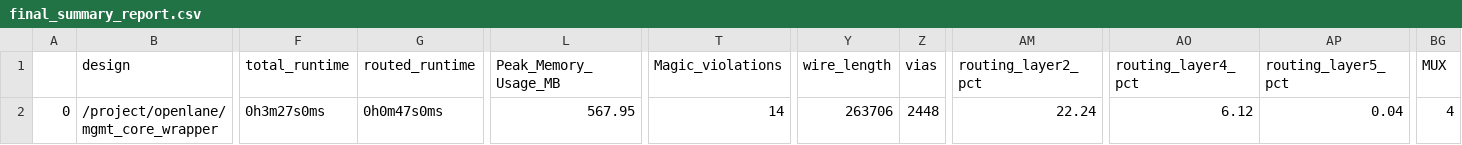
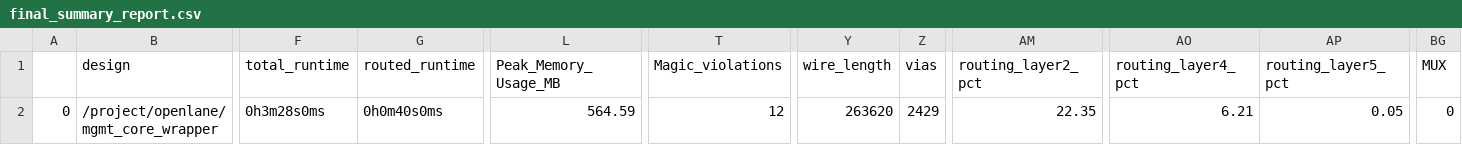
Before and after one commit to efabless/caravel_mgmt_soc_litex, a CSV file: signoff/mgmt_core_wrapper/final_summary_report.csv, drawn as a sheet; only a part is shown, gaps mark what is left out; the diff names each change by its address in the sheet, - before the commit and + after, or states it on an @@ line.

```diff
--- a/signoff/mgmt_core_wrapper/final_summary_report.csv
+++ b/signoff/mgmt_core_wrapper/final_summary_report.csv
-F2 (total_runtime): 0h3m27s0ms
+F2 (total_runtime): 0h3m28s0ms
-G2 (routed_runtime): 0h0m47s0ms
+G2 (routed_runtime): 0h0m40s0ms
-L2 (Peak_Memory_Usage_MB): 567.95
+L2 (Peak_Memory_Usage_MB): 564.59
-T2 (Magic_violations): 14
+T2 (Magic_violations): 12
-Y2 (wire_length): 263706
+Y2 (wire_length): 263620
-Z2 (vias): 2448
+Z2 (vias): 2429
-AM2 (routing_layer2_pct): 22.24
+AM2 (routing_layer2_pct): 22.35
-AO2 (routing_layer4_pct): 6.12
+AO2 (routing_layer4_pct): 6.21
-AP2 (routing_layer5_pct): 0.04
+AP2 (routing_layer5_pct): 0.05
-BG2 (MUX): 4
+BG2 (MUX): 0
```
Also changed, not shown: signoff/mgmt_core/final_summary_report.csv, 27 other files.
